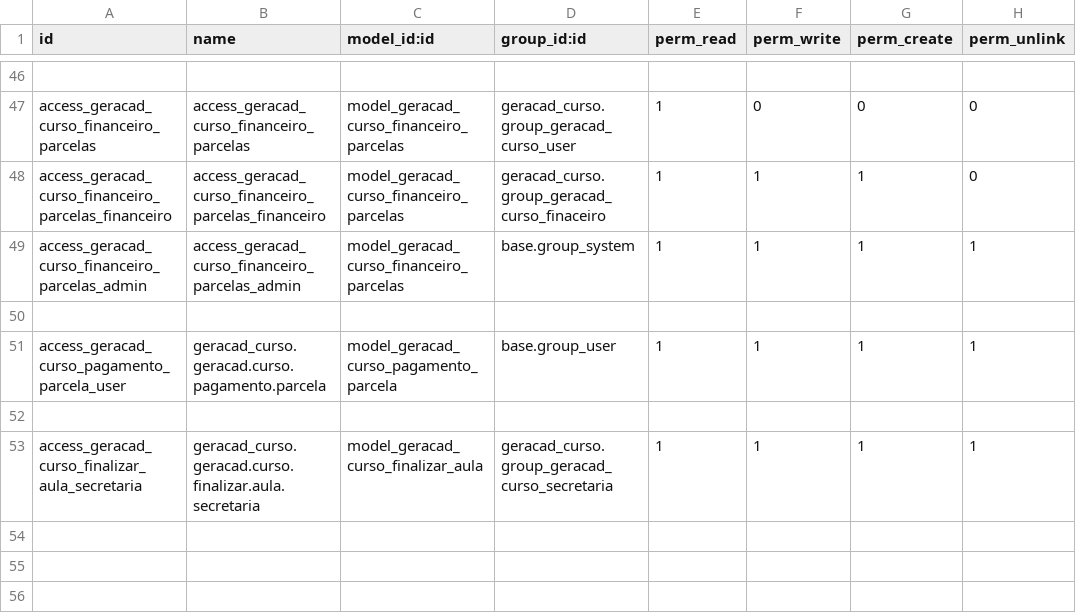
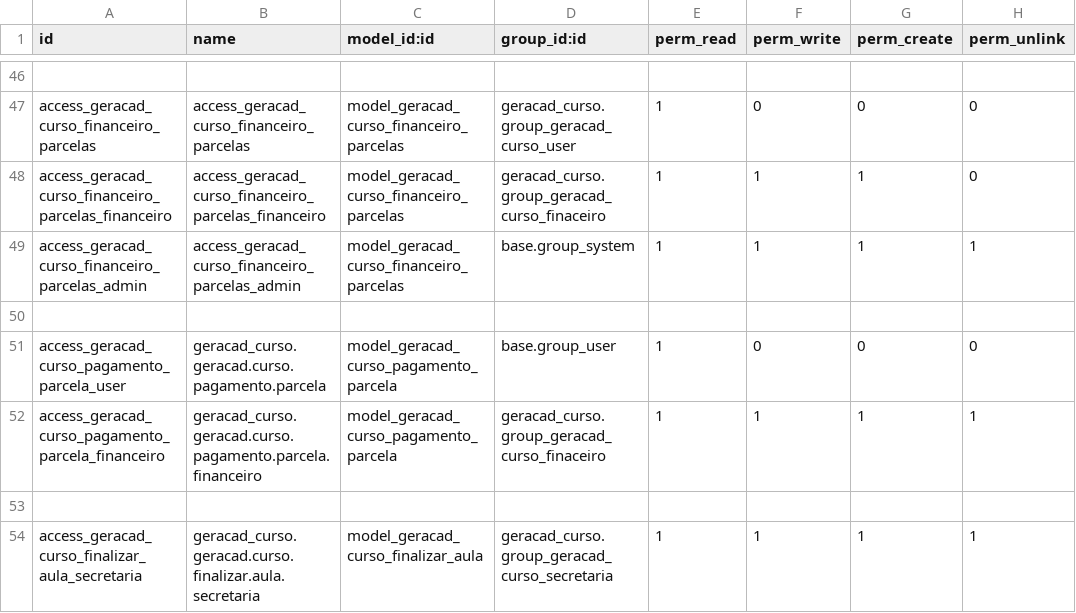
Before and after one commit to afonsorcarvalho/geracad_curso, a CSV file: security/ir.model.access.csv, drawn as a sheet; only a part is shown, gaps mark what is left out.

Commit message:
corrigido bug de não aparecer o form pagamento de parcela

```diff
--- a/security/ir.model.access.csv
+++ b/security/ir.model.access.csv
@@ -50,3 +50,4 @@ access_geracad_curso_financeiro_parcelas_admin,access_geracad_curso_financeiro_p
 
-access_geracad_curso_pagamento_parcela_user,geracad_curso.geracad.curso.pagamento.parcela,model_geracad_curso_pagamento_parcela,base.group_user,1,1,1,1
+access_geracad_curso_pagamento_parcela_user,geracad_curso.geracad.curso.pagamento.parcela,model_geracad_curso_pagamento_parcela,base.group_user,1,0,0,0
+access_geracad_curso_pagamento_parcela_financeiro,geracad_curso.geracad.curso.pagamento.parcela.financeiro,model_geracad_curso_pagamento_parcela,geracad_curso.group_geracad_curso_finaceiro,1,1,1,1
 
```
Also changed, not shown: 3 other files.
